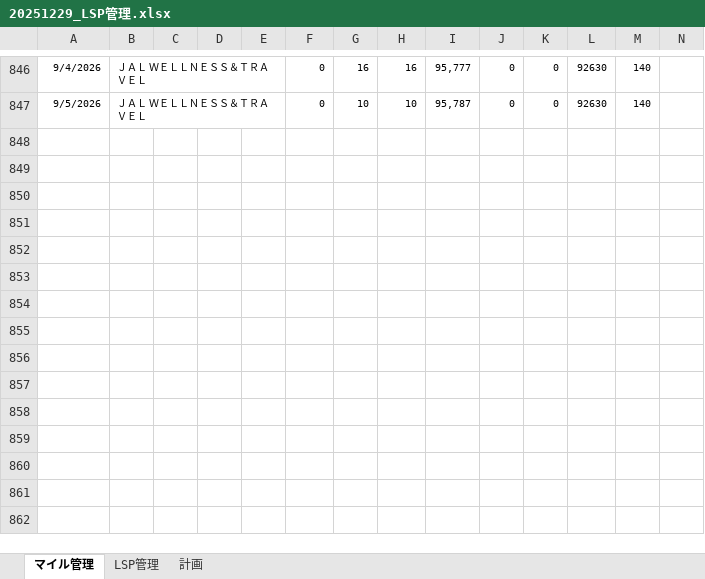
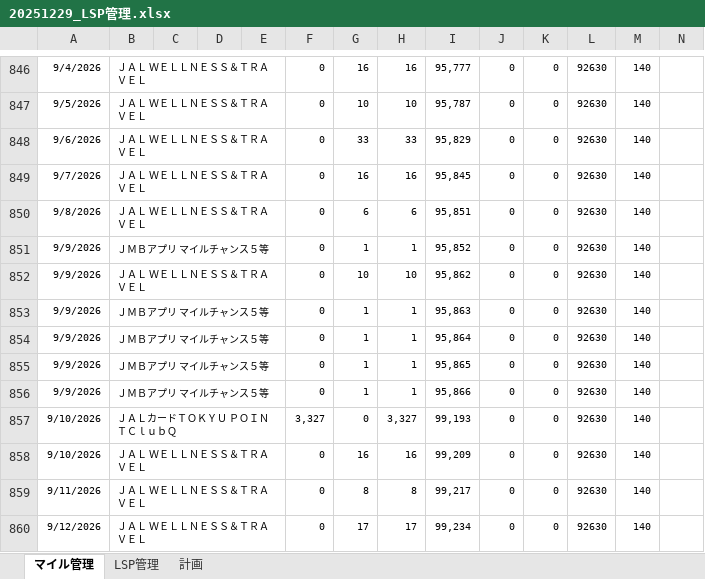
Before and after one commit to mineo1178/jal-status-viewer, an Excel workbook: data/20251229_LSP管理.xlsx, sheet マイル管理, drawn as a sheet; only a part is shown, gaps mark what is left out; values as stored, in another font and other column widths than the file's, no borders; charts and pictures not drawn; rows hold the shown columns only; the diff names each change by its address in the sheet, - before the commit and + after, or states it on an @@ line.

Commit message:
Update LSP management spreadsheet

```diff
--- a/data/20251229_LSP管理.xlsx (sheet マイル管理)
+++ b/data/20251229_LSP管理.xlsx (sheet マイル管理)
+row 848: 9/6/2026 | ＪＡＬ ＷＥＬＬＮＥＳＳ＆ＴＲＡＶＥＬ |  |  |  | 0 | 33 | 33 | 95,829 | 0 | 0 | 92630 | 140
+row 849: 9/7/2026 | ＪＡＬ ＷＥＬＬＮＥＳＳ＆ＴＲＡＶＥＬ |  |  |  | 0 | 16 | 16 | 95,845 | 0 | 0 | 92630 | 140
+row 850: 9/8/2026 | ＪＡＬ ＷＥＬＬＮＥＳＳ＆ＴＲＡＶＥＬ |  |  |  | 0 | 6 | 6 | 95,851 | 0 | 0 | 92630 | 140
+row 851: 9/9/2026 | ＪＭＢアプリ マイルチャンス５等 |  |  |  | 0 | 1 | 1 | 95,852 | 0 | 0 | 92630 | 140
+row 852: 9/9/2026 | ＪＡＬ ＷＥＬＬＮＥＳＳ＆ＴＲＡＶＥＬ |  |  |  | 0 | 10 | 10 | 95,862 | 0 | 0 | 92630 | 140
+row 853: 9/9/2026 | ＪＭＢアプリ マイルチャンス５等 |  |  |  | 0 | 1 | 1 | 95,863 | 0 | 0 | 92630 | 140
+row 854: 9/9/2026 | ＪＭＢアプリ マイルチャンス５等 |  |  |  | 0 | 1 | 1 | 95,864 | 0 | 0 | 92630 | 140
+row 855: 9/9/2026 | ＪＭＢアプリ マイルチャンス５等 |  |  |  | 0 | 1 | 1 | 95,865 | 0 | 0 | 92630 | 140
+row 856: 9/9/2026 | ＪＭＢアプリ マイルチャンス５等 |  |  |  | 0 | 1 | 1 | 95,866 | 0 | 0 | 92630 | 140
+row 857: 9/10/2026 | ＪＡＬカードＴＯＫＹＵ ＰＯＩＮＴＣｌｕｂＱ |  |  |  | 3,327 | 0 | 3,327 | 99,193 | 0 | 0 | 92630 | 140
+row 858: 9/10/2026 | ＪＡＬ ＷＥＬＬＮＥＳＳ＆ＴＲＡＶＥＬ |  |  |  | 0 | 16 | 16 | 99,209 | 0 | 0 | 92630 | 140
+row 859: 9/11/2026 | ＪＡＬ ＷＥＬＬＮＥＳＳ＆ＴＲＡＶＥＬ |  |  |  | 0 | 8 | 8 | 99,217 | 0 | 0 | 92630 | 140
+row 860: 9/12/2026 | ＪＡＬ ＷＥＬＬＮＥＳＳ＆ＴＲＡＶＥＬ |  |  |  | 0 | 17 | 17 | 99,234 | 0 | 0 | 92630 | 140
```
Also changed, not shown: sheet LSP管理, charts or pictures.
